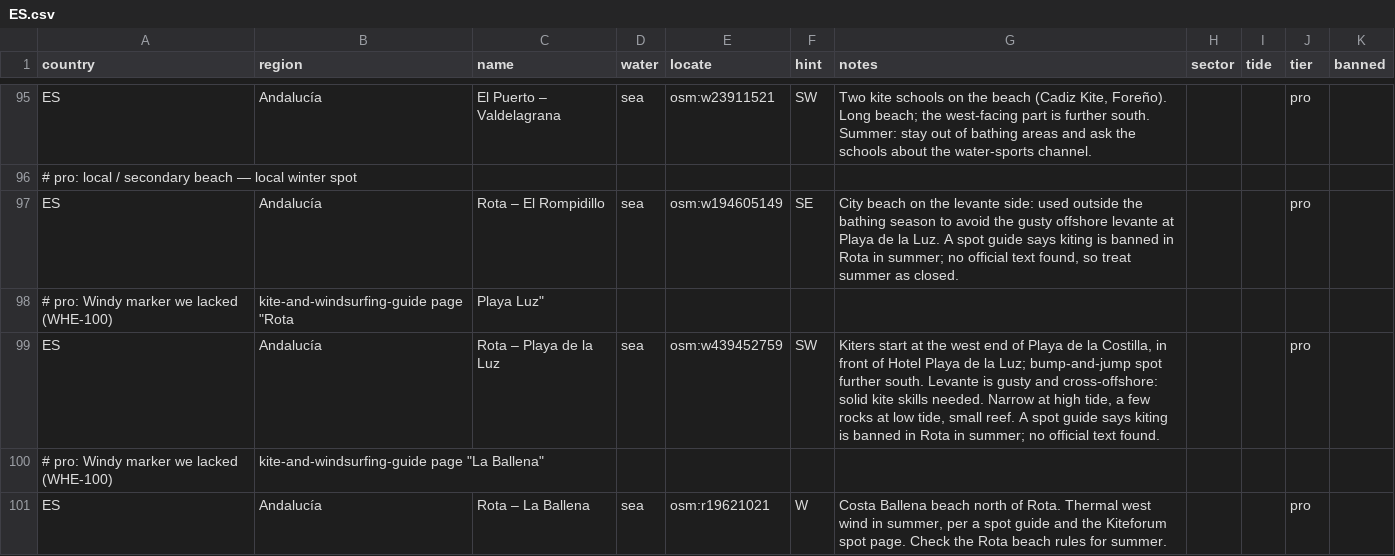
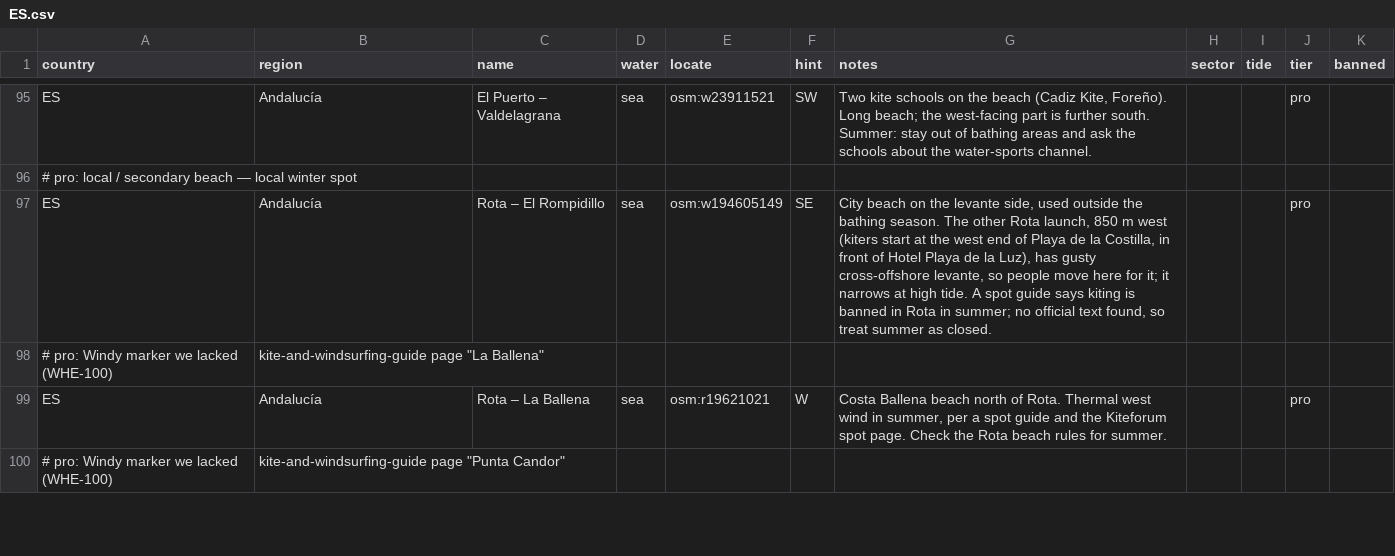
Before and after one commit to benjcvd/wheretokite, a CSV file: tools/spots/ES.csv, drawn as a sheet; only a part is shown, gaps mark what is left out; the shorter side is filled out with more unchanged rows.

```diff
--- a/tools/spots/ES.csv
+++ b/tools/spots/ES.csv
@@ -96,5 +96,3 @@ ES,Andalucía,El Puerto – Valdelagrana,sea,osm:w23911521,SW,"Two kite schools
 # pro: local / secondary beach — local winter spot
-ES,Andalucía,Rota – El Rompidillo,sea,osm:w194605149,SE,"City beach on the levante side: used outside the bathing season to avoid the gusty offshore levante at Playa de la Luz. A spot guide says kiting is banned in Rota in summer; no official text found, so treat summer as closed.",,,pro,
-# pro: Windy marker we lacked (WHE-100), kite-and-windsurfing-guide page "Rota, Playa Luz"
-ES,Andalucía,Rota – Playa de la Luz,sea,osm:w439452759,SW,"Kiters start at the west end of Playa de la Costilla, in front of Hotel Playa de la Luz; bump-and-jump spot further south. Levante is gusty and cross-offshore: solid kite skills needed. Narrow at high tide, a few rocks at low tide, small reef. A spot guide says kiting is banned in Rota in summer; no official text found.",,,pro,
+ES,Andalucía,Rota – El Rompidillo,sea,osm:w194605149,SE,"City beach on the levante side, used outside the bathing season. The other Rota launch, 850 m west (kiters start at the west end of Playa de la Costilla, in front of Hotel Playa de la Luz), has gusty cross-offshore levante, so people move here for it; it narrows at high tide. A spot guide says kiting is banned in Rota in summer; no official text found, so treat summer as closed.",,,pro,
 # pro: Windy marker we lacked (WHE-100), kite-and-windsurfing-guide page "La Ballena"
```
Also changed, not shown: 1 other file.
